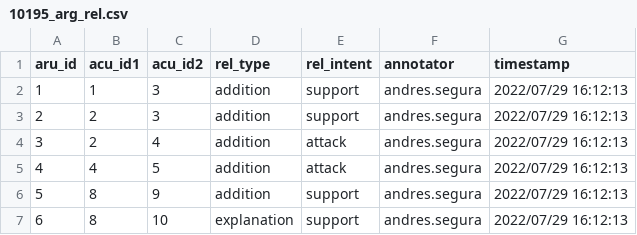
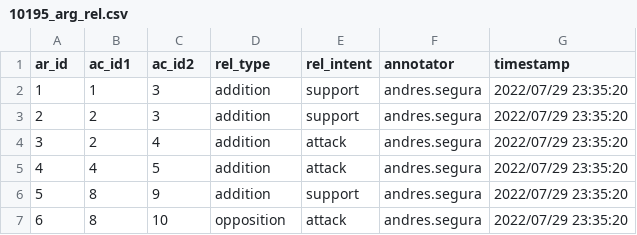
Before and after one commit to argrecsys/argael, a CSV file: data/results/annotations/10195_arg_rel.csv, drawn as a sheet.

```diff
--- a/data/results/annotations/10195_arg_rel.csv
+++ b/data/results/annotations/10195_arg_rel.csv
@@ -1,7 +1,7 @@
-"aru_id","acu_id1","acu_id2","rel_type","rel_intent","annotator","timestamp"
-"1","1","3","addition","support","andres.segura","2022/07/29 16:12:13"
-"2","2","3","addition","support","andres.segura","2022/07/29 16:12:13"
-"3","2","4","addition","attack","andres.segura","2022/07/29 16:12:13"
-"4","4","5","addition","attack","andres.segura","2022/07/29 16:12:13"
-"5","8","9","addition","support","andres.segura","2022/07/29 16:12:13"
-"6","8","10","explanation","support","andres.segura","2022/07/29 16:12:13"
+"ar_id","ac_id1","ac_id2","rel_type","rel_intent","annotator","timestamp"
+"1","1","3","addition","support","andres.segura","2022/07/29 23:35:20"
+"2","2","3","addition","support","andres.segura","2022/07/29 23:35:20"
+"3","2","4","addition","attack","andres.segura","2022/07/29 23:35:20"
+"4","4","5","addition","attack","andres.segura","2022/07/29 23:35:20"
+"5","8","9","addition","support","andres.segura","2022/07/29 23:35:20"
+"6","8","10","opposition","attack","andres.segura","2022/07/29 23:35:20"
```
Also changed, not shown: data/results/annotations/10195_arg_comp.csv, data/results/evaluations/10195_arg_comp.csv, 5 other files.
